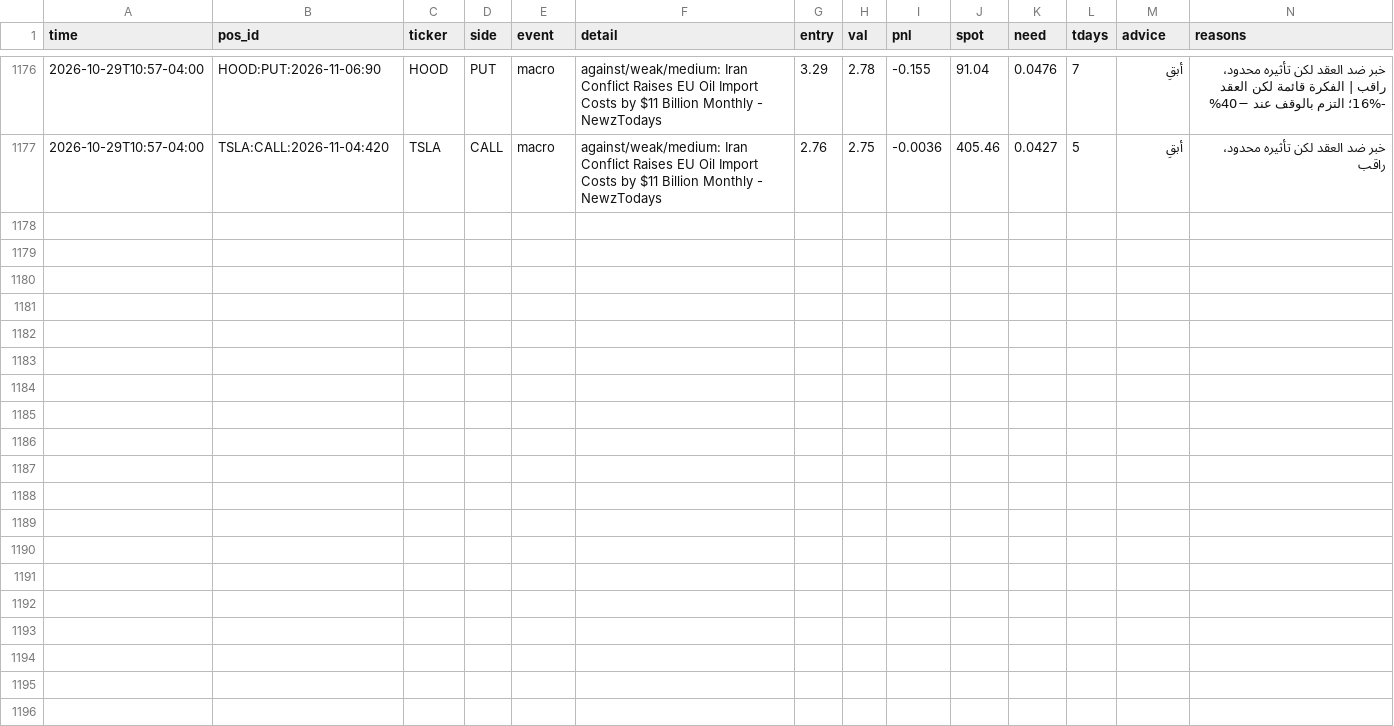
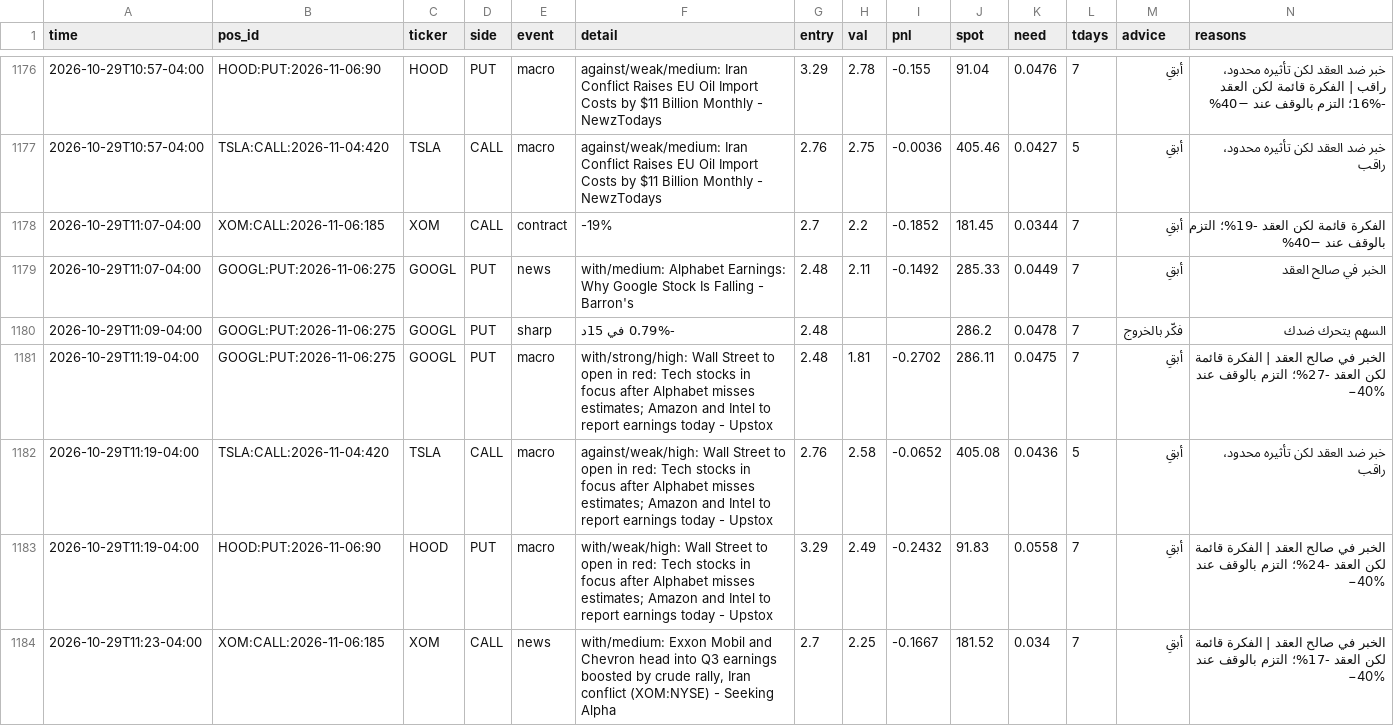
Before and after one commit to anwaralnayri1411-source/spx-bot, a CSV file: stocks_watcher_log.csv, drawn as a sheet; only a part is shown, gaps mark what is left out; the diff covers the shown part only.

Commit message:
stocks watcher heartbeat

```diff
--- a/stocks_watcher_log.csv
+++ b/stocks_watcher_log.csv
@@ -1177 +1177,8 @@ time,pos_id,ticker,side,event,detail,entry,val,pnl,spot,need,tdays,advice,reason
 2026-10-29T10:57-04:00,TSLA:CALL:2026-11-04:420,TSLA,CALL,macro,against/weak/medium: Iran Conflict Raises EU Oil Import Costs by $11 Billion Monthly - NewzTodays,2.76,2.75,-0.0036,405.46,0.0427,5,أبقِ,خبر ضد العقد لكن تأثيره محدود، راقب
+2026-10-29T11:07-04:00,XOM:CALL:2026-11-06:185,XOM,CALL,contract,-19%,2.7,2.2,-0.1852,181.45,0.0344,7,أبقِ,الفكرة قائمة لكن العقد -19%؛ التزم بالوقف عند −40%
+2026-10-29T11:07-04:00,GOOGL:PUT:2026-11-06:275,GOOGL,PUT,news,with/medium: Alphabet Earnings: Why Google Stock Is Falling - Barron's,2.48,2.11,-0.1492,285.33,0.0449,7,أبقِ,الخبر في صالح العقد
+2026-10-29T11:09-04:00,GOOGL:PUT:2026-11-06:275,GOOGL,PUT,sharp,-0.79% في 15د,2.48,,,286.2,0.0478,7,فكّر بالخروج,السهم يتحرك ضدك
+2026-10-29T11:19-04:00,GOOGL:PUT:2026-11-06:275,GOOGL,PUT,macro,with/strong/high: Wall Street to open in red: Tech stocks in focus after Alphabet misses estimates; Amazon and Intel to report earnings today - Upstox,2.48,1.81,-0.2702,286.11,0.0475,7,أبقِ,الخبر في صالح العقد | الفكرة قائمة لكن العقد -27%؛ التزم بالوقف عند −40%
+2026-10-29T11:19-04:00,TSLA:CALL:2026-11-04:420,TSLA,CALL,macro,against/weak/high: Wall Street to open in red: Tech stocks in focus after Alphabet misses estimates; Amazon and Intel to report earnings today - Upstox,2.76,2.58,-0.0652,405.08,0.0436,5,أبقِ,خبر ضد العقد لكن تأثيره محدود، راقب
+2026-10-29T11:19-04:00,HOOD:PUT:2026-11-06:90,HOOD,PUT,macro,with/weak/high: Wall Street to open in red: Tech stocks in focus after Alphabet misses estimates; Amazon and Intel to report earnings today - Upstox,3.29,2.49,-0.2432,91.83,0.0558,7,أبقِ,الخبر في صالح العقد | الفكرة قائمة لكن العقد -24%؛ التزم بالوقف عند −40%
+2026-10-29T11:23-04:00,XOM:CALL:2026-11-06:185,XOM,CALL,news,"with/medium: Exxon Mobil and Chevron head into Q3 earnings boosted by crude rally, Iran conflict (XOM:NYSE) - Seeking Alpha",2.7,2.25,-0.1667,181.52,0.034,7,أبقِ,الخبر في صالح العقد | الفكرة قائمة لكن العقد -17%؛ التزم بالوقف عند −40%
```
Also changed, not shown: 7 added rows elsewhere in this file, 3 other files.
